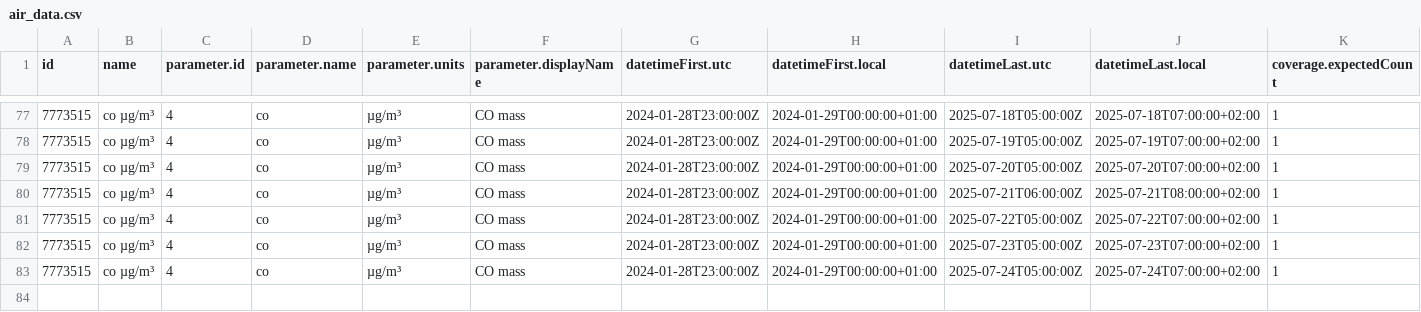
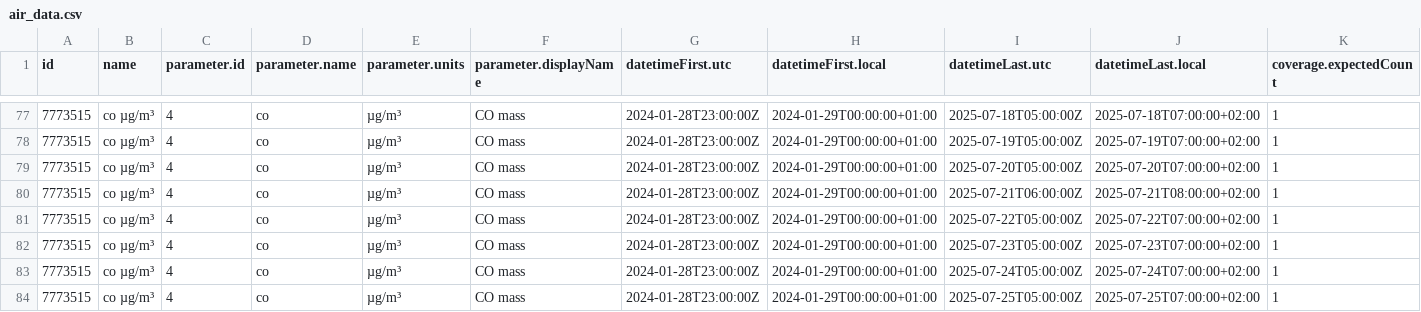
Before and after one commit to JeanCGuerrero/Practica08-airquality, a CSV file: data/air_data.csv, drawn as a sheet; only a part is shown, gaps mark what is left out; rows hold the shown columns only; the diff names each change by its address in the sheet, - before the commit and + after, or states it on an @@ line.

Commit message:
Updating Data

```diff
--- a/data/air_data.csv
+++ b/data/air_data.csv
+row 84: 7773515 | co µg/m³ | 4 | co | µg/m³ | CO mass | 2024-01-28T23:00:00Z | 2024-01-29T00:00:00+01:00 | 2025-07-25T05:00:00Z | 2025-07-25T07:00:00+02:00 | 1
```
